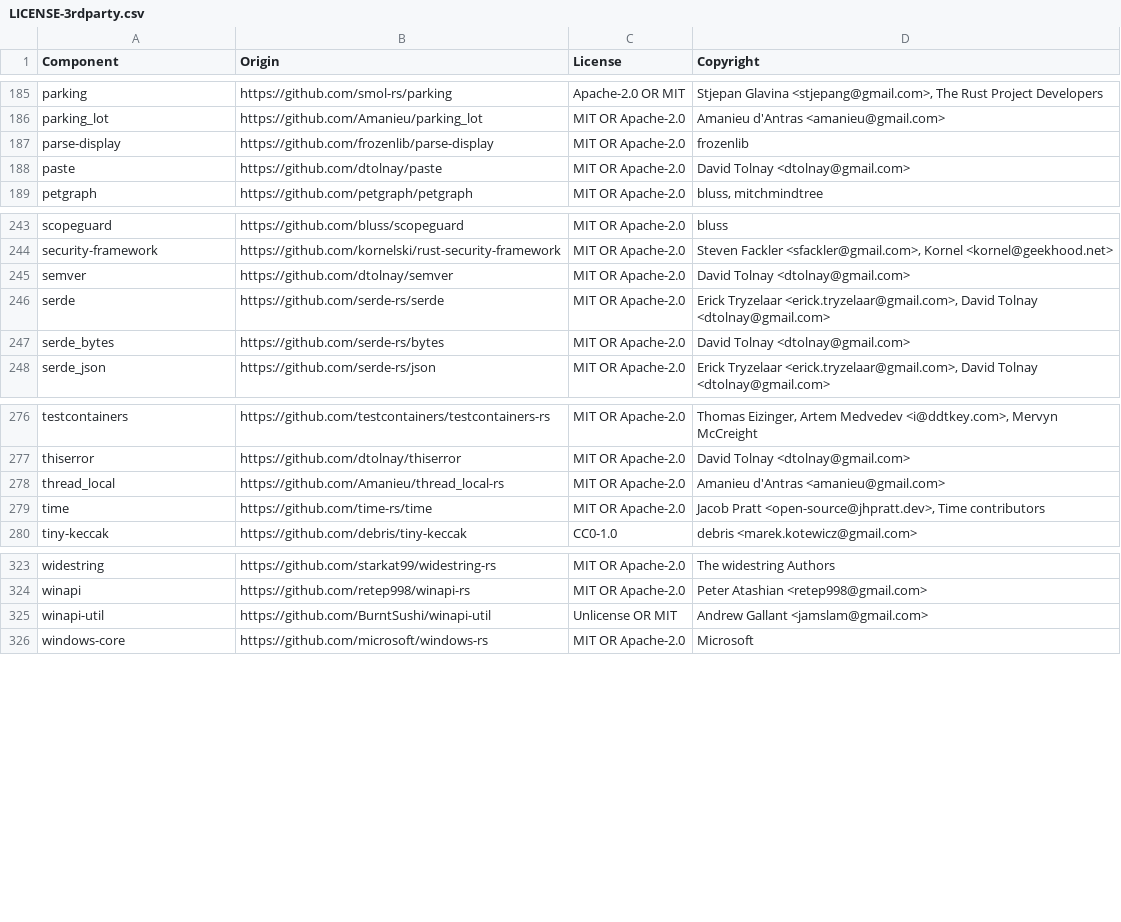
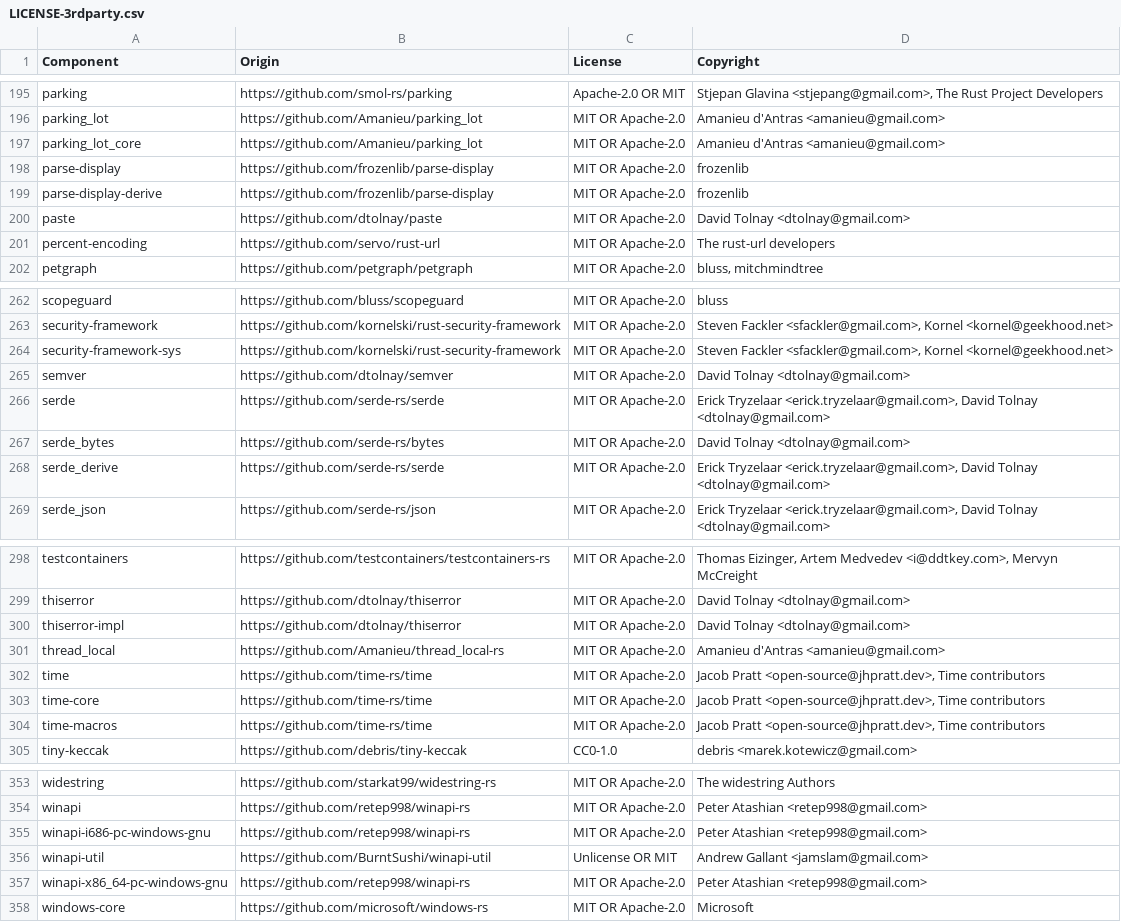
Before and after one commit to DataDog/serverless-components, a CSV file: LICENSE-3rdparty.csv, drawn as a sheet; only a part is shown, gaps mark what is left out; the diff covers the shown part only.

```diff
--- a/LICENSE-3rdparty.csv
+++ b/LICENSE-3rdparty.csv
@@ -186,4 +196,7 @@ parking,https://github.com/smol-rs/parking,Apache-2.0 OR MIT,"Stjepan Glavina <s
 parking_lot,https://github.com/Amanieu/parking_lot,MIT OR Apache-2.0,Amanieu d'Antras <amanieu@gmail.com>
+parking_lot_core,https://github.com/Amanieu/parking_lot,MIT OR Apache-2.0,Amanieu d'Antras <amanieu@gmail.com>
 parse-display,https://github.com/frozenlib/parse-display,MIT OR Apache-2.0,frozenlib
+parse-display-derive,https://github.com/frozenlib/parse-display,MIT OR Apache-2.0,frozenlib
 paste,https://github.com/dtolnay/paste,MIT OR Apache-2.0,David Tolnay <dtolnay@gmail.com>
+percent-encoding,https://github.com/servo/rust-url,MIT OR Apache-2.0,The rust-url developers
 petgraph,https://github.com/petgraph/petgraph,MIT OR Apache-2.0,"bluss, mitchmindtree"
@@ -244,2 +263,3 @@ scopeguard,https://github.com/bluss/scopeguard,MIT OR Apache-2.0,bluss
 security-framework,https://github.com/kornelski/rust-security-framework,MIT OR Apache-2.0,"Steven Fackler <sfackler@gmail.com>, Kornel <kornel@geekhood.net>"
+security-framework-sys,https://github.com/kornelski/rust-security-framework,MIT OR Apache-2.0,"Steven Fackler <sfackler@gmail.com>, Kornel <kornel@geekhood.net>"
 semver,https://github.com/dtolnay/semver,MIT OR Apache-2.0,David Tolnay <dtolnay@gmail.com>
@@ -247,2 +267,3 @@ serde,https://github.com/serde-rs/serde,MIT OR Apache-2.0,"Erick Tryzelaar <eric
 serde_bytes,https://github.com/serde-rs/bytes,MIT OR Apache-2.0,David Tolnay <dtolnay@gmail.com>
+serde_derive,https://github.com/serde-rs/serde,MIT OR Apache-2.0,"Erick Tryzelaar <erick.tryzelaar@gmail.com>, David Tolnay <dtolnay@gmail.com>"
 serde_json,https://github.com/serde-rs/json,MIT OR Apache-2.0,"Erick Tryzelaar <erick.tryzelaar@gmail.com>, David Tolnay <dtolnay@gmail.com>"
@@ -277,4 +299,7 @@ testcontainers,https://github.com/testcontainers/testcontainers-rs,MIT OR Apache
 thiserror,https://github.com/dtolnay/thiserror,MIT OR Apache-2.0,David Tolnay <dtolnay@gmail.com>
+thiserror-impl,https://github.com/dtolnay/thiserror,MIT OR Apache-2.0,David Tolnay <dtolnay@gmail.com>
 thread_local,https://github.com/Amanieu/thread_local-rs,MIT OR Apache-2.0,Amanieu d'Antras <amanieu@gmail.com>
 time,https://github.com/time-rs/time,MIT OR Apache-2.0,"Jacob Pratt <open-source@jhpratt.dev>, Time contributors"
+time-core,https://github.com/time-rs/time,MIT OR Apache-2.0,"Jacob Pratt <open-source@jhpratt.dev>, Time contributors"
+time-macros,https://github.com/time-rs/time,MIT OR Apache-2.0,"Jacob Pratt <open-source@jhpratt.dev>, Time contributors"
 tiny-keccak,https://github.com/debris/tiny-keccak,CC0-1.0,debris <marek.kotewicz@gmail.com>
@@ -324,3 +354,5 @@ widestring,https://github.com/starkat99/widestring-rs,MIT OR Apache-2.0,The wide
 winapi,https://github.com/retep998/winapi-rs,MIT OR Apache-2.0,Peter Atashian <retep998@gmail.com>
+winapi-i686-pc-windows-gnu,https://github.com/retep998/winapi-rs,MIT OR Apache-2.0,Peter Atashian <retep998@gmail.com>
 winapi-util,https://github.com/BurntSushi/winapi-util,Unlicense OR MIT,Andrew Gallant <jamslam@gmail.com>
+winapi-x86_64-pc-windows-gnu,https://github.com/retep998/winapi-rs,MIT OR Apache-2.0,Peter Atashian <retep998@gmail.com>
 windows-core,https://github.com/microsoft/windows-rs,MIT OR Apache-2.0,Microsoft
```
Also changed, not shown: 24 added rows elsewhere in this file.
